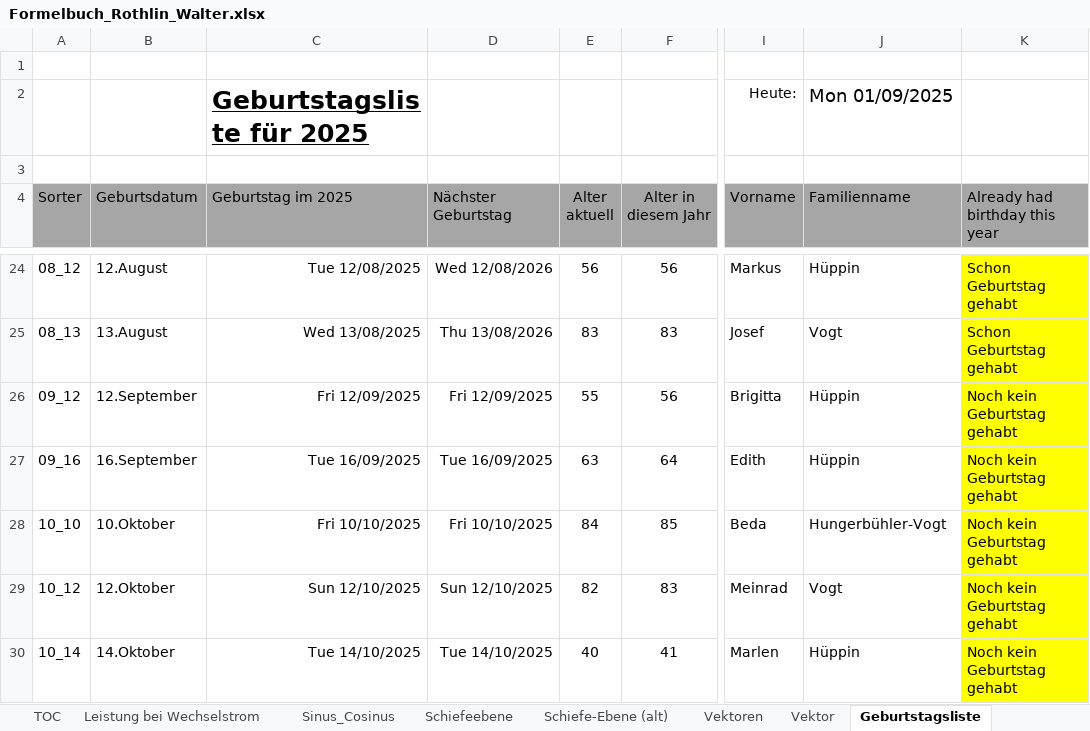
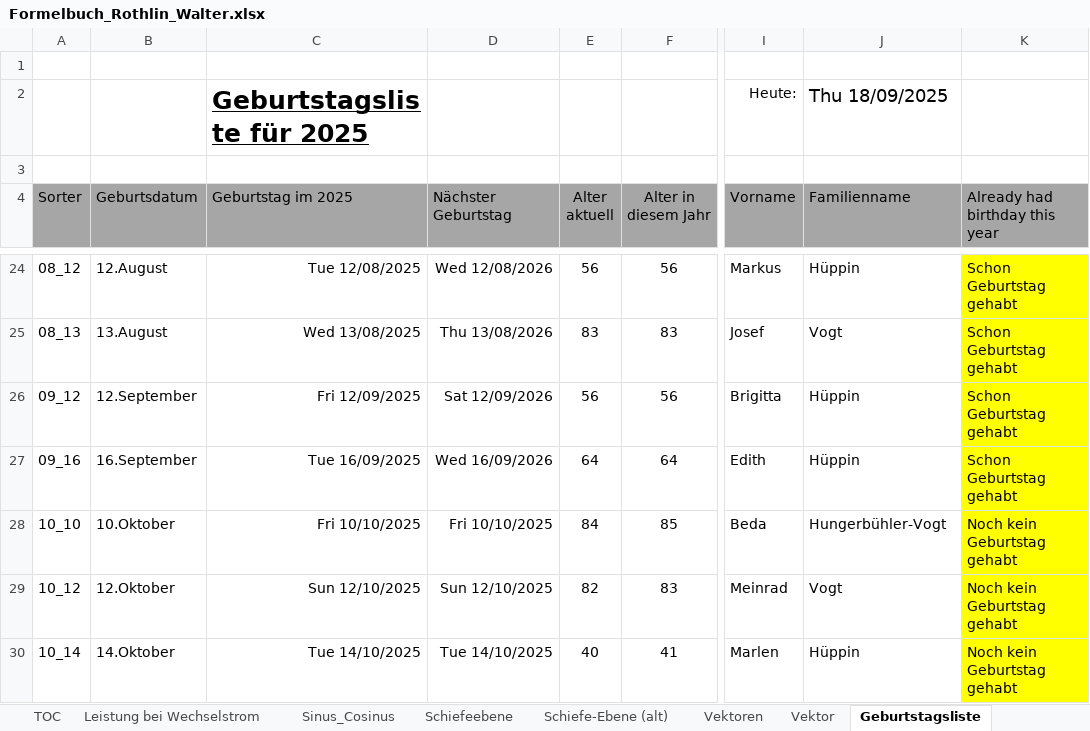
Before and after one commit to walter-rothlin/Source-Code, an Excel workbook: SchulungsUnterlagen/Formelbuch_Rothlin_Walter.xlsx, sheet Geburtstagsliste, drawn as a sheet; only a part is shown, gaps mark what is left out; values as stored, in another font and other column widths than the file's, no borders; charts and pictures and conditional formats not drawn; the diff names each change by its address in the sheet, - before the commit and + after, or states it on an @@ line.

```diff
--- a/SchulungsUnterlagen/Formelbuch_Rothlin_Walter.xlsx (sheet Geburtstagsliste)
+++ b/SchulungsUnterlagen/Formelbuch_Rothlin_Walter.xlsx (sheet Geburtstagsliste)
-J2 (Familienname): Mon 01/09/2025
+J2 (Familienname): Thu 18/09/2025
-D26 (Nächster Geburtstag): Fri 12/09/2025
+D26 (Nächster Geburtstag): Sat 12/09/2026
-E26 (Alter aktuell): 55
+E26 (Alter aktuell): 56
-K26:K27 (Already had birthday this year): Noch kein Geburtstag gehabt
+K26:K27 (Already had birthday this year): Schon Geburtstag gehabt
-D27 (Nächster Geburtstag): Tue 16/09/2025
+D27 (Nächster Geburtstag): Wed 16/09/2026
-E27 (Alter aktuell): 63
+E27 (Alter aktuell): 64
```
Also changed, not shown: sheet 3-Phasenstrom, sheet Leistung bei Wechselstrom, sheet TOC, formulas that keep their value, hidden cells, charts or pictures, 7 other files.
